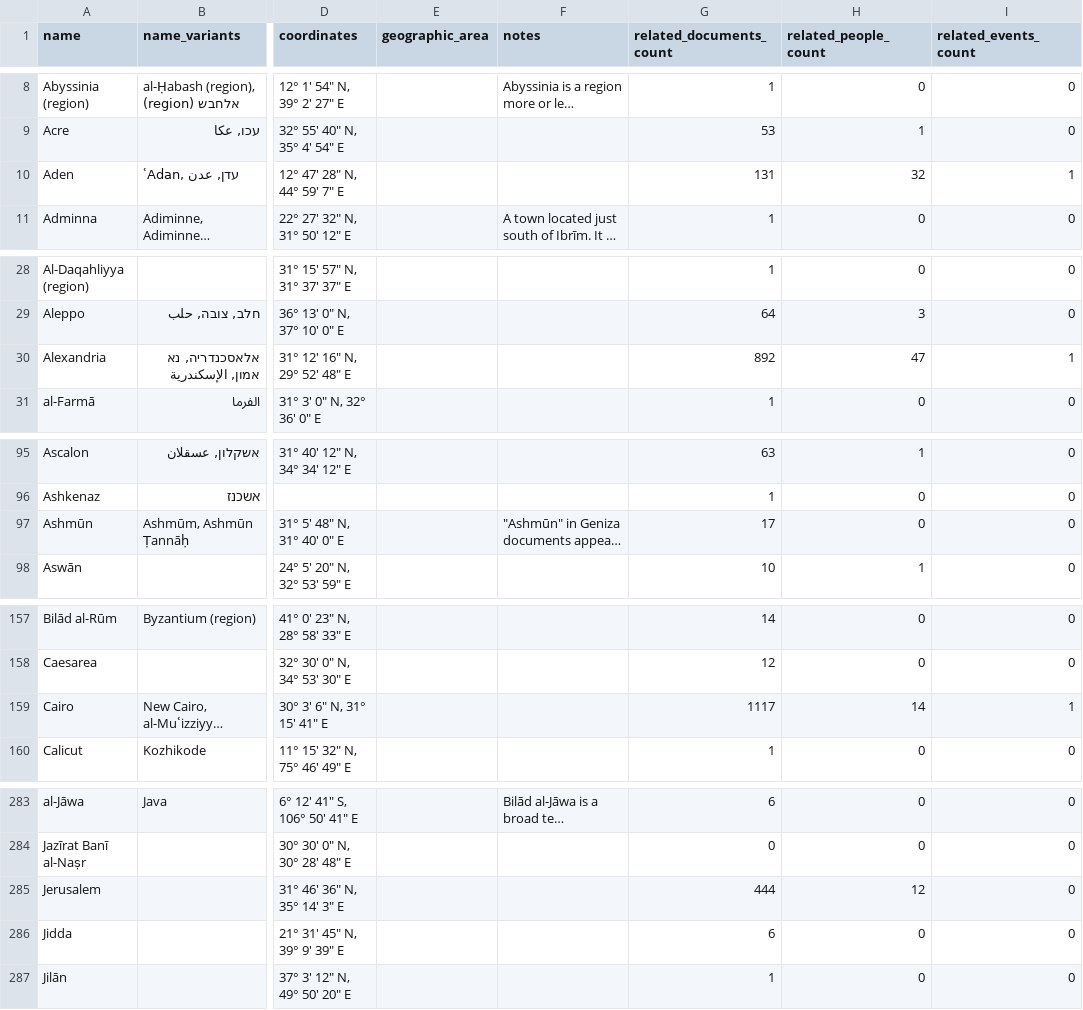
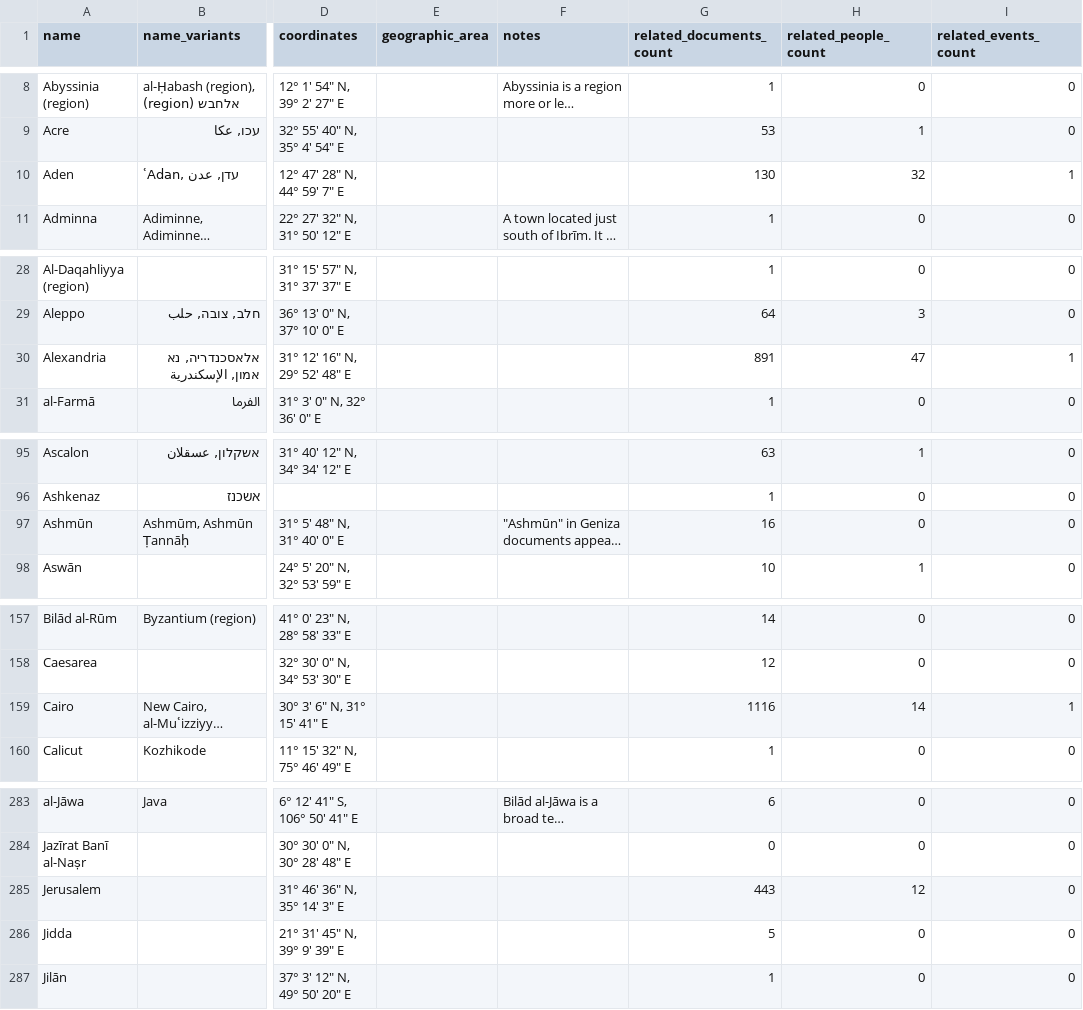
Before and after one commit to princetongenizalab/pgp-metadata, a CSV file: data/places.csv, drawn as a sheet; only a part is shown, gaps mark what is left out; long unchanged cells end in …; the diff covers the shown part only; the diff names each change by its address in the sheet, - before the commit and + after, or states it on an @@ line.

Commit message:
Automated metadata export from PGP - places
Co-authored-by: Matthew Dudley

```diff
--- a/data/places.csv
+++ b/data/places.csv
-G10 (related_documents_count): 131
+G10 (related_documents_count): 130
-G30 (related_documents_count): 892
+G30 (related_documents_count): 891
-G97 (related_documents_count): 17
+G97 (related_documents_count): 16
-G159 (related_documents_count): 1117
+G159 (related_documents_count): 1116
-G285 (related_documents_count): 444
+G285 (related_documents_count): 443
-G286 (related_documents_count): 6
+G286 (related_documents_count): 5
```
Also changed, not shown: 8 edited cells elsewhere in this file.
